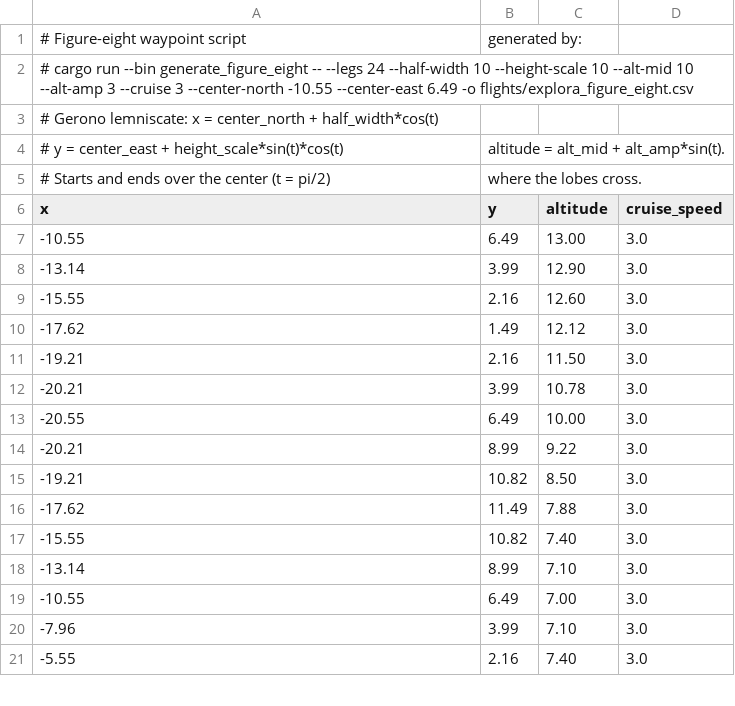
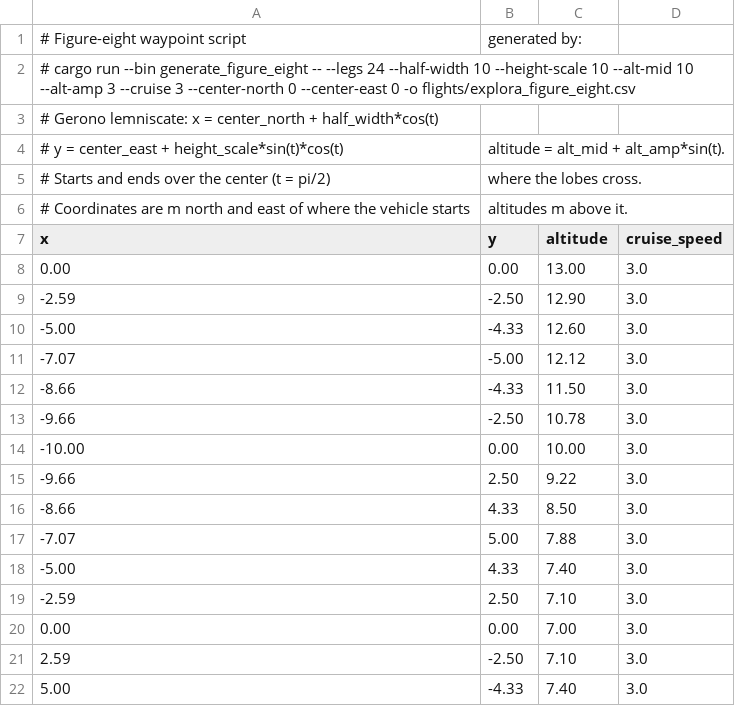
Before and after one commit to wboayue/stable-flight, a CSV file: flights/explora_figure_eight.csv, drawn as a sheet; only a part is shown; the diff covers the shown part only.

```diff
--- a/flights/explora_figure_eight.csv
+++ b/flights/explora_figure_eight.csv
@@ -1,3 +1,3 @@
 # Figure-eight waypoint script, generated by:
-# cargo run --bin generate_figure_eight -- --legs 24 --half-width 10 --height-scale 10 --alt-mid 10 --alt-amp 3 --cruise 3 --center-north -10.55 --center-east 6.49 -o flights/explora_figure_eight.csv
+# cargo run --bin generate_figure_eight -- --legs 24 --half-width 10 --height-scale 10 --alt-mid 10 --alt-amp 3 --cruise 3 --center-north 0 --center-east 0 -o flights/explora_figure_eight.csv
 # Gerono lemniscate: x = center_north + half_width*cos(t),
@@ -5,17 +5,18 @@
 # Starts and ends over the center (t = pi/2), where the lobes cross.
+# Coordinates are m north and east of where the vehicle starts, altitudes m above it.
 x,y,altitude,cruise_speed
--10.55,6.49,13.00,3.0
--13.14,3.99,12.90,3.0
--15.55,2.16,12.60,3.0
--17.62,1.49,12.12,3.0
--19.21,2.16,11.50,3.0
--20.21,3.99,10.78,3.0
--20.55,6.49,10.00,3.0
--20.21,8.99,9.22,3.0
--19.21,10.82,8.50,3.0
--17.62,11.49,7.88,3.0
--15.55,10.82,7.40,3.0
--13.14,8.99,7.10,3.0
--10.55,6.49,7.00,3.0
--7.96,3.99,7.10,3.0
--5.55,2.16,7.40,3.0
+0.00,0.00,13.00,3.0
+-2.59,-2.50,12.90,3.0
+-5.00,-4.33,12.60,3.0
+-7.07,-5.00,12.12,3.0
+-8.66,-4.33,11.50,3.0
+-9.66,-2.50,10.78,3.0
+-10.00,0.00,10.00,3.0
+-9.66,2.50,9.22,3.0
+-8.66,4.33,8.50,3.0
+-7.07,5.00,7.88,3.0
+-5.00,4.33,7.40,3.0
+-2.59,2.50,7.10,3.0
+0.00,0.00,7.00,3.0
+2.59,-2.50,7.10,3.0
+5.00,-4.33,7.40,3.0
```
Also changed, not shown: 20 edited cells elsewhere in this file, flights/cobra_legs.csv, flights/cobra_out_back.csv, 14 other files.
